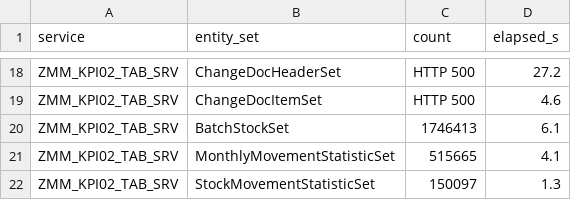
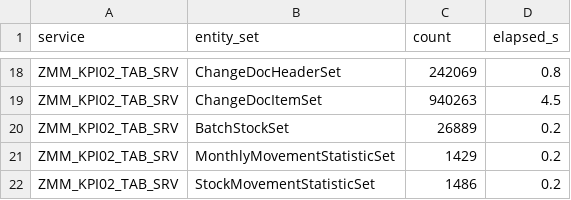
Before and after one commit to nishantk1710/Init-7-8-13-Backend, a CSV file: data-generator/discovery/counts.csv, drawn as a sheet; only a part is shown, gaps mark what is left out; the diff covers the shown part only; the diff names each change by its address in the sheet, - before the commit and + after, or states it on an @@ line.

```diff
--- a/data-generator/discovery/counts.csv
+++ b/data-generator/discovery/counts.csv
-C18 (count): HTTP 500
+C18 (count): 242069
-D18 (elapsed_s): 27.2
+D18 (elapsed_s): 0.8
-C19 (count): HTTP 500
+C19 (count): 940263
-D19 (elapsed_s): 4.6
+D19 (elapsed_s): 4.5
-C20 (count): 1746413
+C20 (count): 26889
-D20 (elapsed_s): 6.1
+D20 (elapsed_s): 0.2
-C21 (count): 515665
+C21 (count): 1429
-D21 (elapsed_s): 4.1
+D21 (elapsed_s): 0.2
-C22 (count): 150097
+C22 (count): 1486
-D22 (elapsed_s): 1.3
+D22 (elapsed_s): 0.2
```
Also changed, not shown: 31 edited cells elsewhere in this file, 25 other files.
